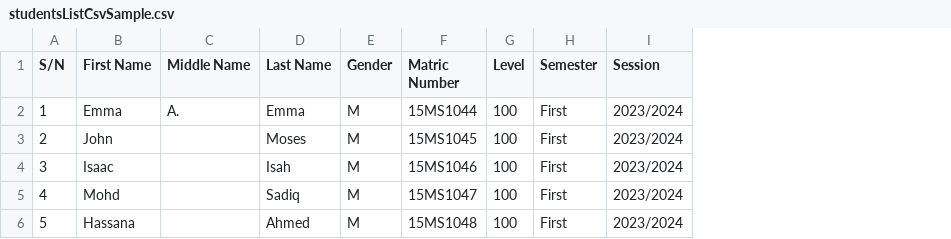
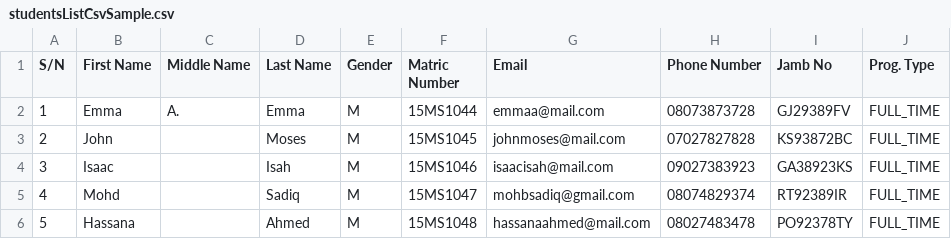
Before and after one commit to kay-ai/eresult-portal, a CSV file: public/docs/studentsListCsvSample.csv, drawn as a sheet; removed rows and columns are numbered as before the commit, all else as after; the diff names each change by its address in the sheet, - before the commit and + after, or states it on an @@ line.

Commit message:
Update student table and views

```diff
--- a/public/docs/studentsListCsvSample.csv
+++ b/public/docs/studentsListCsvSample.csv
-column G (Level), rows 2-6: all 100
-column H (Semester), rows 2-6: all First
-column I (Session), rows 2-6: all 2023/2024
+column G (Email), rows 2-6: emmaa@mail.com | johnmoses@mail.com | isaacisah@mail.com | mohbsadiq@gmail.com | hassanaahmed@mail.com
+column H (Phone Number), rows 2-6: 08073873728 | 07027827828 | 09027383923 | 08074829374 | 08027483478
+column I (Jamb No), rows 2-6: GJ29389FV | KS93872BC | GA38923KS | RT92389IR | PO92378TY
+column J (Prog. Type), rows 2-6: all FULL_TIME
```
Also changed, not shown: 19 other files.
